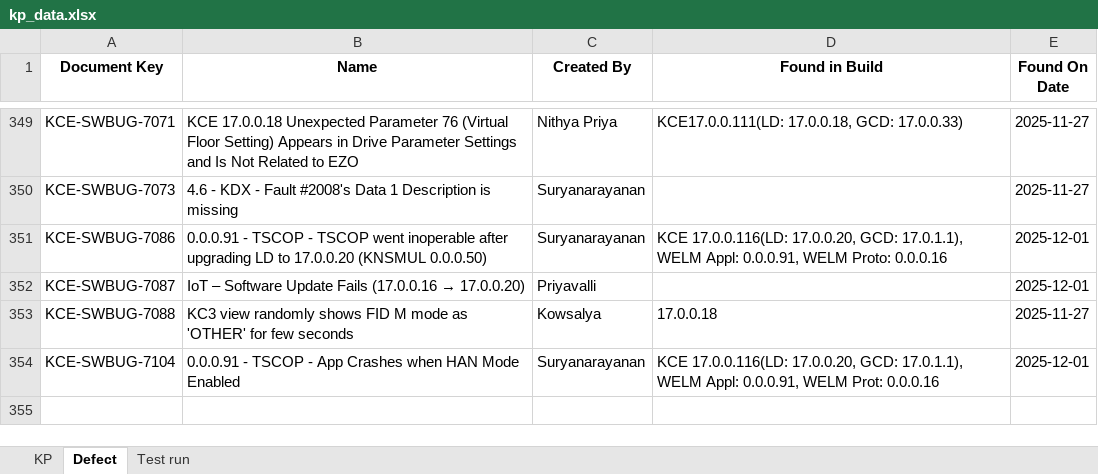
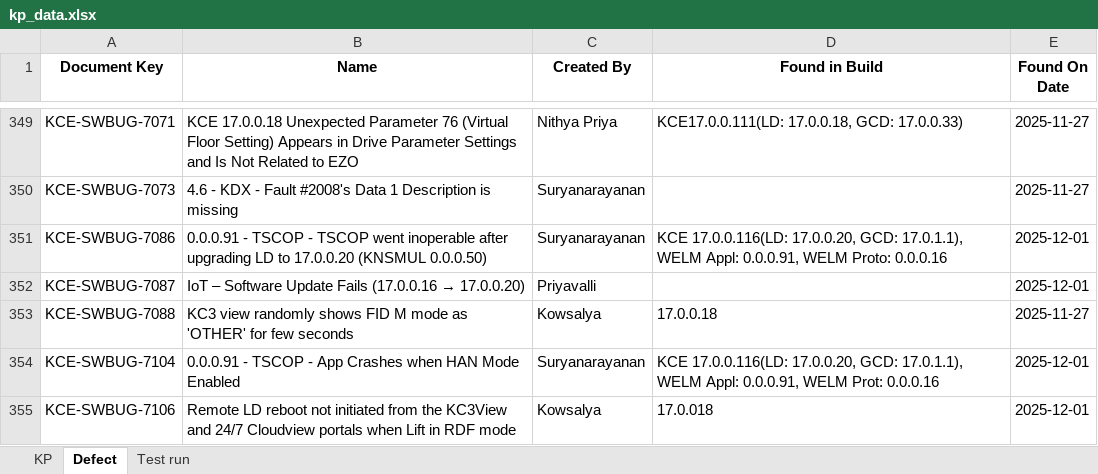
Before and after one commit to DineshGoverthanan/KCE_KPI, an Excel workbook: kp_data.xlsx, sheet Defect, drawn as a sheet; only a part is shown, gaps mark what is left out; values as stored, in another font and other column widths than the file's, no borders; the diff names each change by its address in the sheet, - before the commit and + after, or states it on an @@ line.

```diff
--- a/kp_data.xlsx (sheet Defect)
+++ b/kp_data.xlsx (sheet Defect)
+row 355: KCE-SWBUG-7106 | Remote LD reboot not initiated from the KC3View and 24/7 Cloudview portals when Lift in RDF mode | Kowsalya | 17.0.018 | 2025-12-01
```
Also changed, not shown: sheet Test run, sheet KP, 12 other files.
